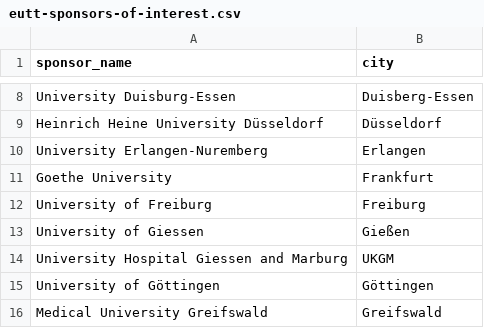
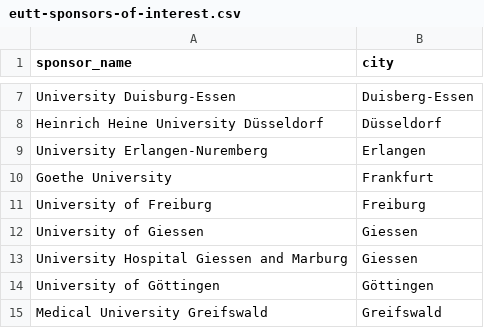
Before and after one commit to bgcarlisle/dashboard, a CSV file: prep/eutt-sponsors-of-interest.csv, drawn as a sheet; only a part is shown, gaps mark what is left out; the diff covers the shown part only.

```diff
--- a/prep/eutt-sponsors-of-interest.csv
+++ b/prep/eutt-sponsors-of-interest.csv
@@ -12,4 +11,4 @@ Goethe University,Frankfurt
 University of Freiburg,Freiburg
-University of Giessen,Gießen
-University Hospital Giessen and Marburg,UKGM
+University of Giessen,Giessen
+University Hospital Giessen and Marburg,Giessen
 University of Göttingen,Göttingen
```
Also changed, not shown: 4 added rows, 1 removed row, 2 moved rows and 3 edited cells elsewhere in this file.
